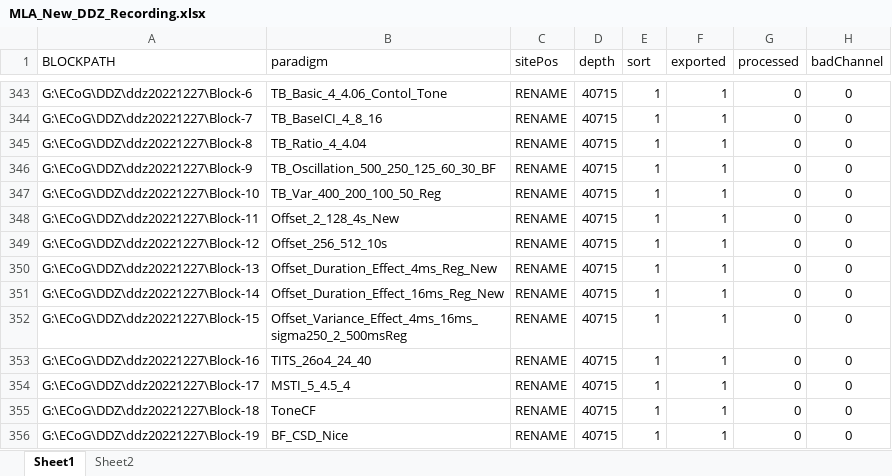
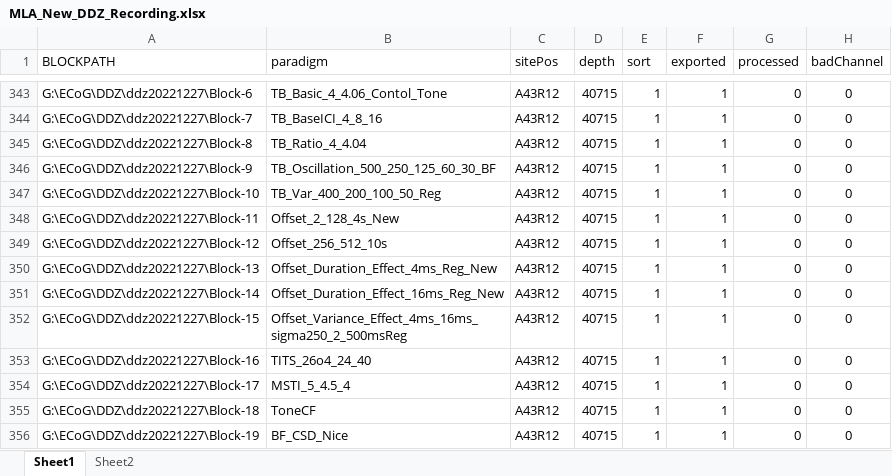
Before and after one commit to springZJU/MultiChanProcess, an Excel workbook: utils/MLA_New_DDZ_Recording.xlsx, sheet Sheet1, drawn as a sheet; only a part is shown, gaps mark what is left out; values as stored, in another font and other column widths than the file's, no borders; the diff covers the shown part only; the diff names each change by its address in the sheet, - before the commit and + after, or states it on an @@ line.

```diff
--- a/utils/MLA_New_DDZ_Recording.xlsx (sheet Sheet1)
+++ b/utils/MLA_New_DDZ_Recording.xlsx (sheet Sheet1)
-C343:C356 (sitePos): RENAME
+C343:C356 (sitePos): A43R12
```
Also changed, not shown: 54 edited cells elsewhere in this sheet, config/MLA_CTLConfig.xlsx, corelDraw/MLA_DDZ_NeuronSelect.xlsx, 42 other files.
